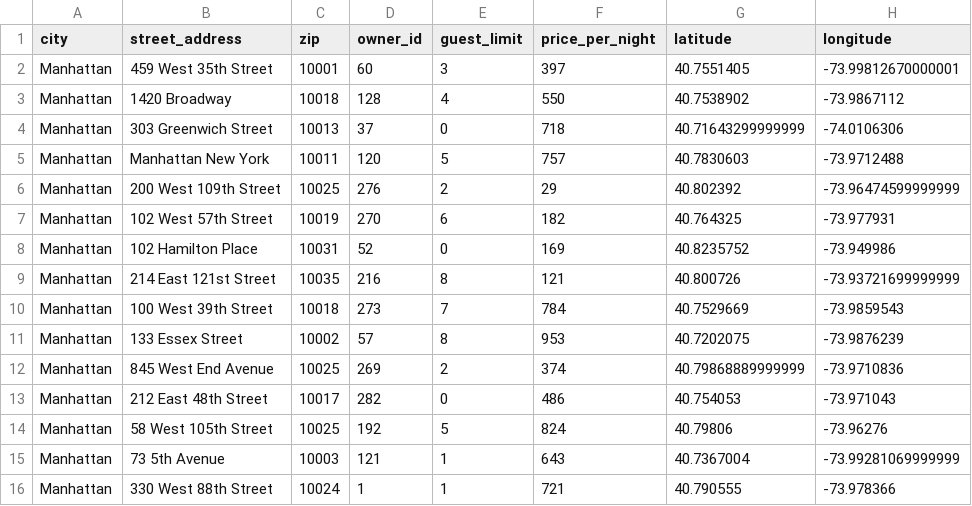
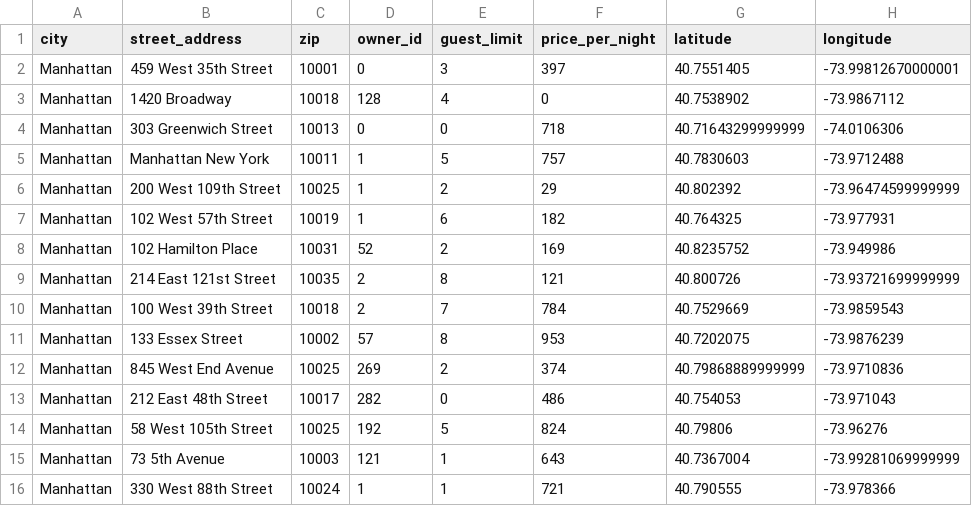
Before and after one commit to rhoen/nycBNB, a CSV file: db/address_with_latlng.csv, drawn as a sheet; only a part is shown.

Commit message:
update seed data with photos

```diff
--- a/db/address_with_latlng.csv
+++ b/db/address_with_latlng.csv
@@ -1,11 +1,11 @@
 city,street_address,zip,owner_id,guest_limit,price_per_night,latitude,longitude
-Manhattan,459 West 35th Street,10001,60,3,397,40.7551405,-73.99812670000001
-Manhattan,1420 Broadway,10018,128,4,550,40.7538902,-73.9867112
-Manhattan,303 Greenwich Street,10013,37,0,718,40.71643299999999,-74.0106306
-Manhattan,Manhattan New York,10011,120,5,757,40.7830603,-73.9712488
-Manhattan,200 West 109th Street,10025,276,2,29,40.802392,-73.96474599999999
-Manhattan,102 West 57th Street,10019,270,6,182,40.764325,-73.977931
-Manhattan,102 Hamilton Place,10031,52,0,169,40.8235752,-73.949986
-Manhattan,214 East 121st Street,10035,216,8,121,40.800726,-73.93721699999999
-Manhattan,100 West 39th Street,10018,273,7,784,40.7529669,-73.9859543
+Manhattan,459 West 35th Street,10001,0,3,397,40.7551405,-73.99812670000001
+Manhattan,1420 Broadway,10018,128,4,0,40.7538902,-73.9867112
+Manhattan,303 Greenwich Street,10013,0,0,718,40.71643299999999,-74.0106306
+Manhattan,Manhattan New York,10011,1,5,757,40.7830603,-73.9712488
+Manhattan,200 West 109th Street,10025,1,2,29,40.802392,-73.96474599999999
+Manhattan,102 West 57th Street,10019,1,6,182,40.764325,-73.977931
+Manhattan,102 Hamilton Place,10031,52,2,169,40.8235752,-73.949986
+Manhattan,214 East 121st Street,10035,2,8,121,40.800726,-73.93721699999999
+Manhattan,100 West 39th Street,10018,2,7,784,40.7529669,-73.9859543
 Manhattan,133 Essex Street,10002,57,8,953,40.7202075,-73.9876239
```
Also changed, not shown: 15 other files.
